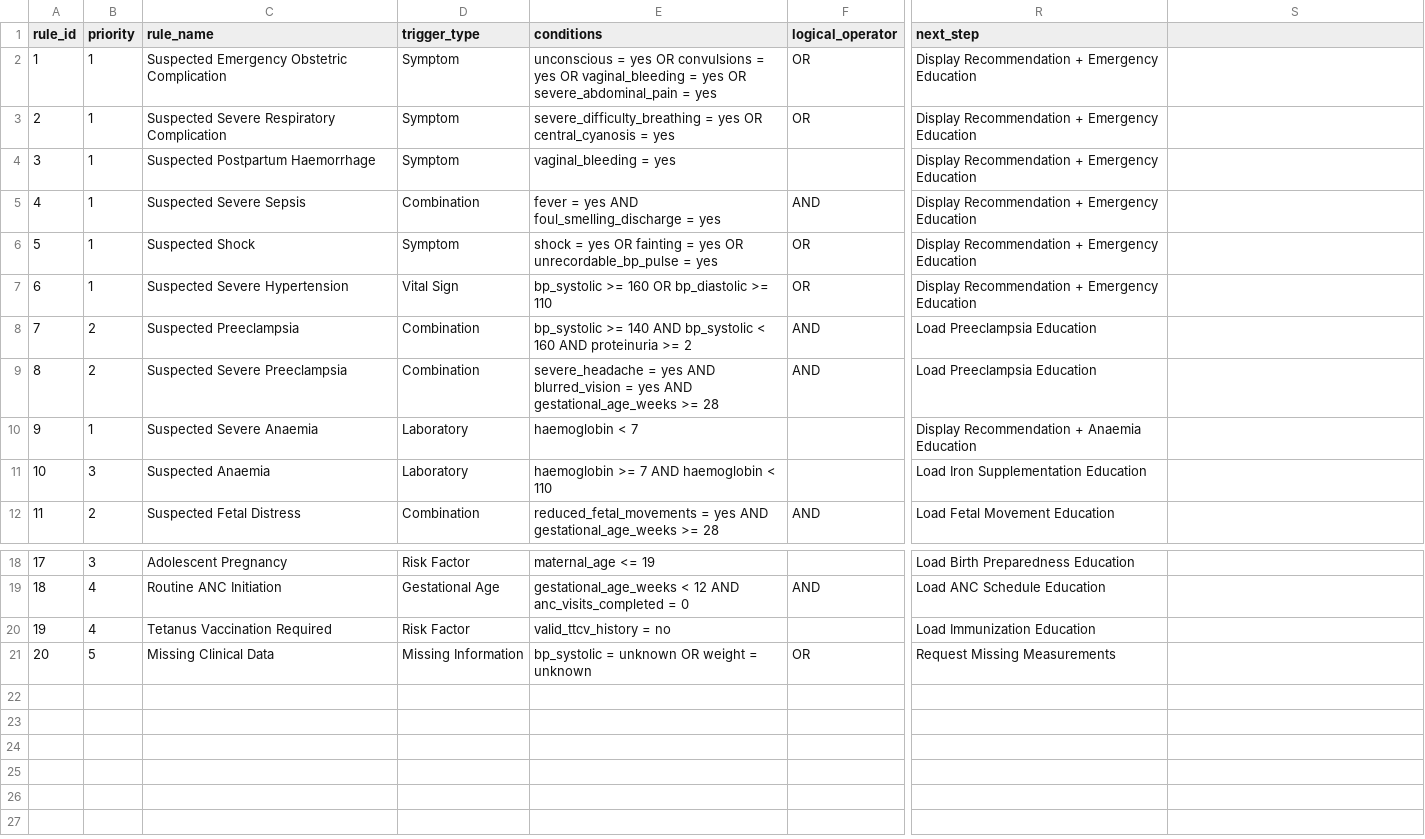
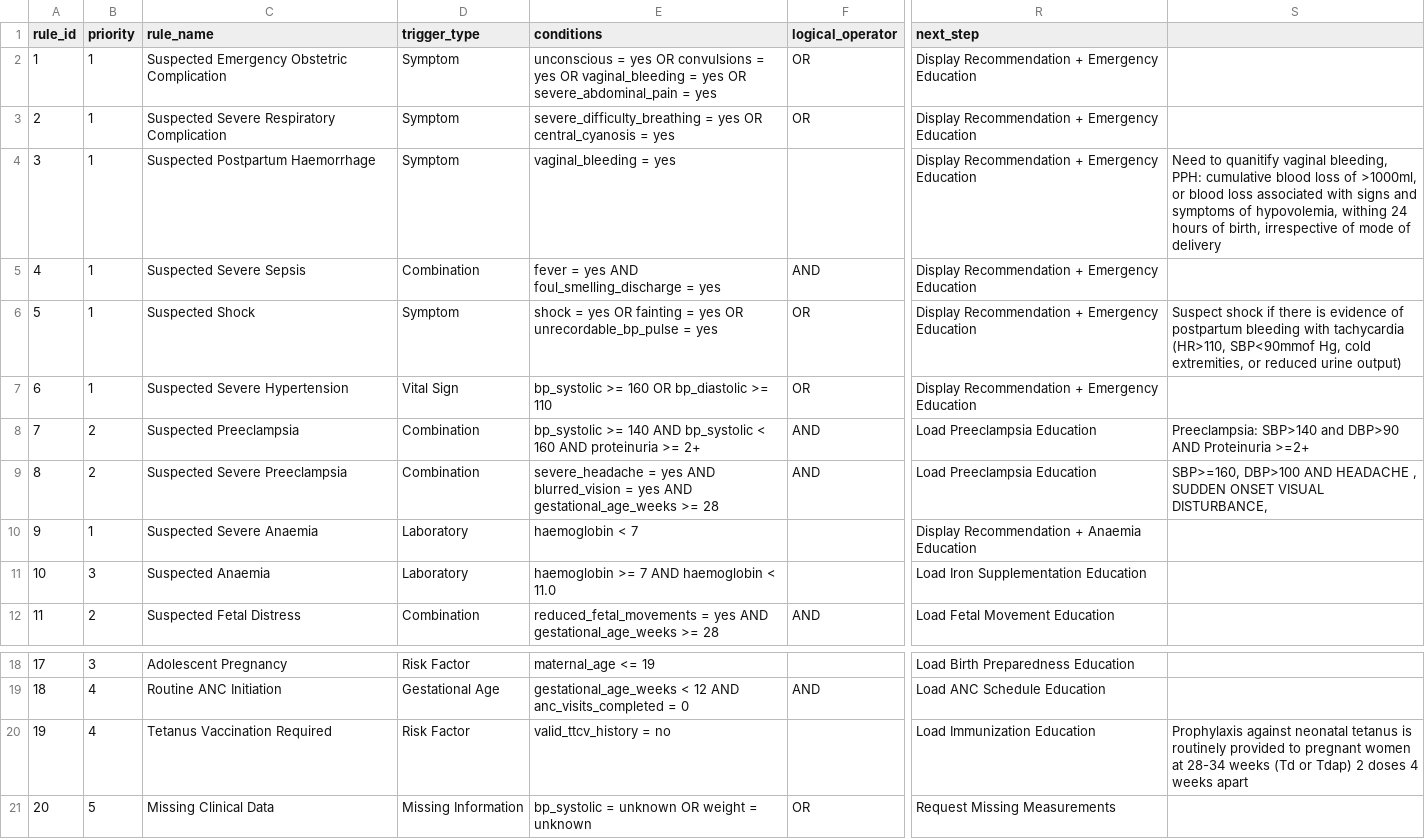
Before and after one commit to hridikaacharya/maternal_health_ai, a CSV file: src/data/raw/decision_rules.csv, drawn as a sheet; only a part is shown, gaps mark what is left out; the diff names each change by its address in the sheet, - before the commit and + after, or states it on an @@ line.

Commit message:
Implement maternal health assistant reasoning layer and rule-based responses

```diff
--- a/src/data/raw/decision_rules.csv
+++ b/src/data/raw/decision_rules.csv
-S4: (empty)
+S4: Need to quanitify vaginal bleeding, PPH: cumulative blood loss of >1000ml, or blood loss associated with signs and symptoms of hypovolemia, withing 24 hours of birth, irrespective of mode of delivery
-S6: (empty)
+S6: Suspect shock if there is evidence of postpartum bleeding with tachycardia (HR>110, SBP<90mmof Hg, cold extremities, or reduced urine output)
-E8 (conditions): …proteinuria >= 2
+E8 (conditions): …proteinuria >= 2+
-S8: (empty)
+S8: Preeclampsia: SBP>140 and DBP>90 AND Proteinuria >=2+
-S9: (empty)
+S9: SBP>=160, DBP>100 AND HEADACHE , SUDDEN ONSET VISUAL DISTURBANCE,
-E11 (conditions): haemoglobin >= 7 AND haemoglobin < 110
+E11 (conditions): haemoglobin >= 7 AND haemoglobin < 11.0
-S20: (empty)
+S20: Prophylaxis against neonatal tetanus is routinely provided to pregnant women at 28-34 weeks (Td or Tdap) 2 doses 4 weeks apart
```
Also changed, not shown: src/data/raw/anc_schedule.csv, src/data/raw/pregnancy_timeline.csv, 38 other files.
